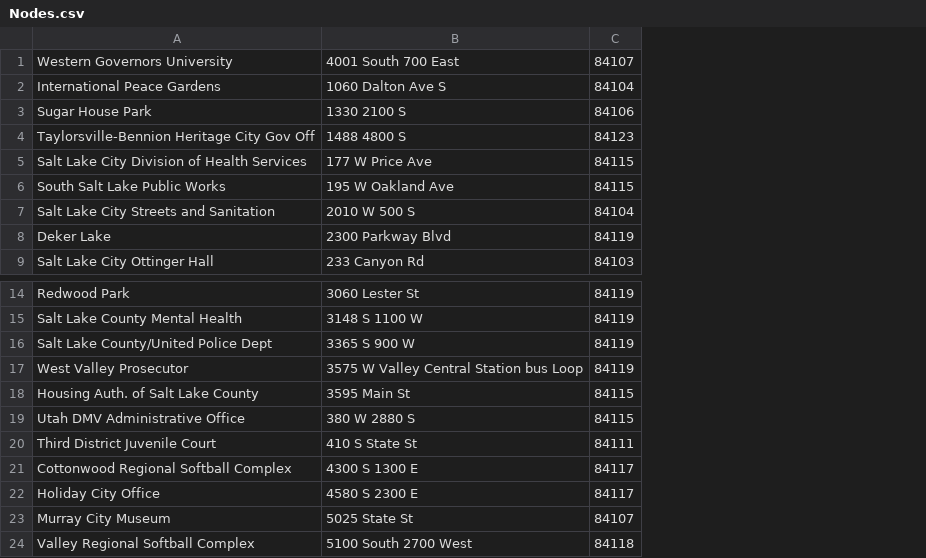
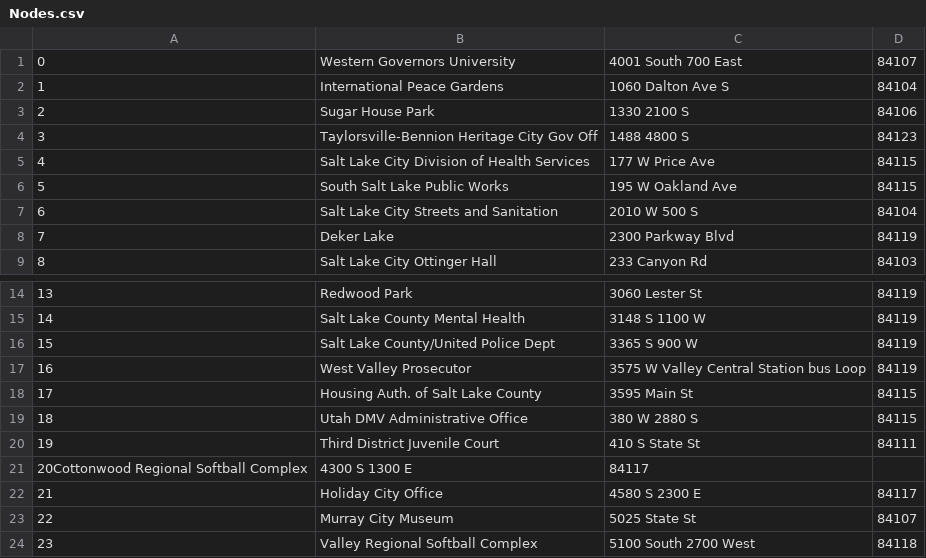
Before and after one commit to phValentine/shiny-chainsaw, a CSV file: data/Nodes.csv, drawn as a sheet; only a part is shown, gaps mark what is left out; removed rows and columns are numbered as before the commit, all else as after; the diff names each change by its address in the sheet, - before the commit and + after, or states it on an @@ line.

```diff
--- a/data/Nodes.csv
+++ b/data/Nodes.csv
+column A, rows 1-9: 0 | 1 | 2 | 3 | 4 | 5 | 6 | 7 | 8; rows 14-20: 13 | 14 | 15 | 16 | 17 | 18 | 19; rows 22-24: 21 | 22 | 23
-row 21: Cottonwood Regional Softball Complex | 4300 S 1300 E | 84117
+row 21: 20Cottonwood Regional Softball Complex | 4300 S 1300 E | 84117
```
Also changed, not shown: 1 other file.
